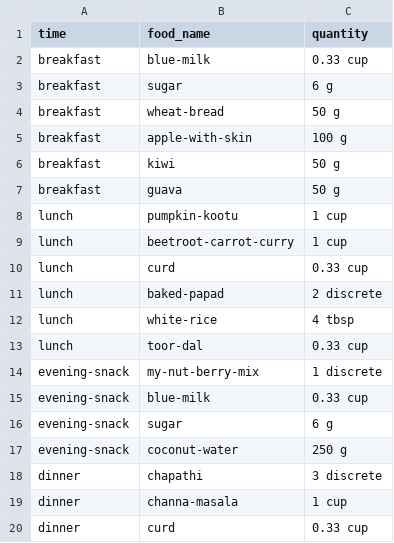
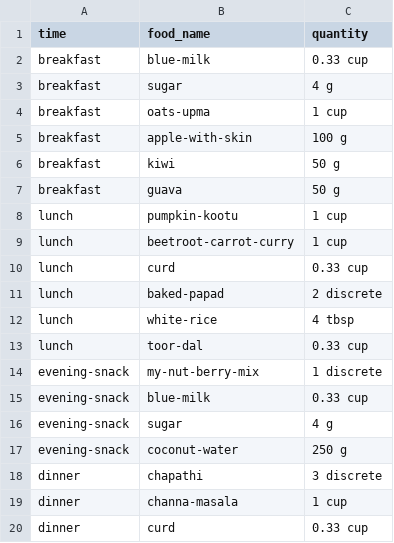
Before and after one commit to rsubramanyam2994/food-project, a CSV file: curations-2.0/involved-menus/menu-1.csv, drawn as a sheet.

Commit message:
Updated rda values to reflect ICMR recommendations

```diff
--- a/curations-2.0/involved-menus/menu-1.csv
+++ b/curations-2.0/involved-menus/menu-1.csv
@@ -2,4 +2,4 @@ time,food_name,quantity
 breakfast,blue-milk,0.33 cup
-breakfast,sugar,6 g
-breakfast,wheat-bread,50 g
+breakfast,sugar,4 g
+breakfast,oats-upma,1 cup
 breakfast,apple-with-skin,100 g
@@ -15,3 +15,3 @@ evening-snack,my-nut-berry-mix,1 discrete
 evening-snack,blue-milk,0.33 cup
-evening-snack,sugar,6 g
+evening-snack,sugar,4 g
 evening-snack,coconut-water,250 g
```
Also changed, not shown: 3 other files.
